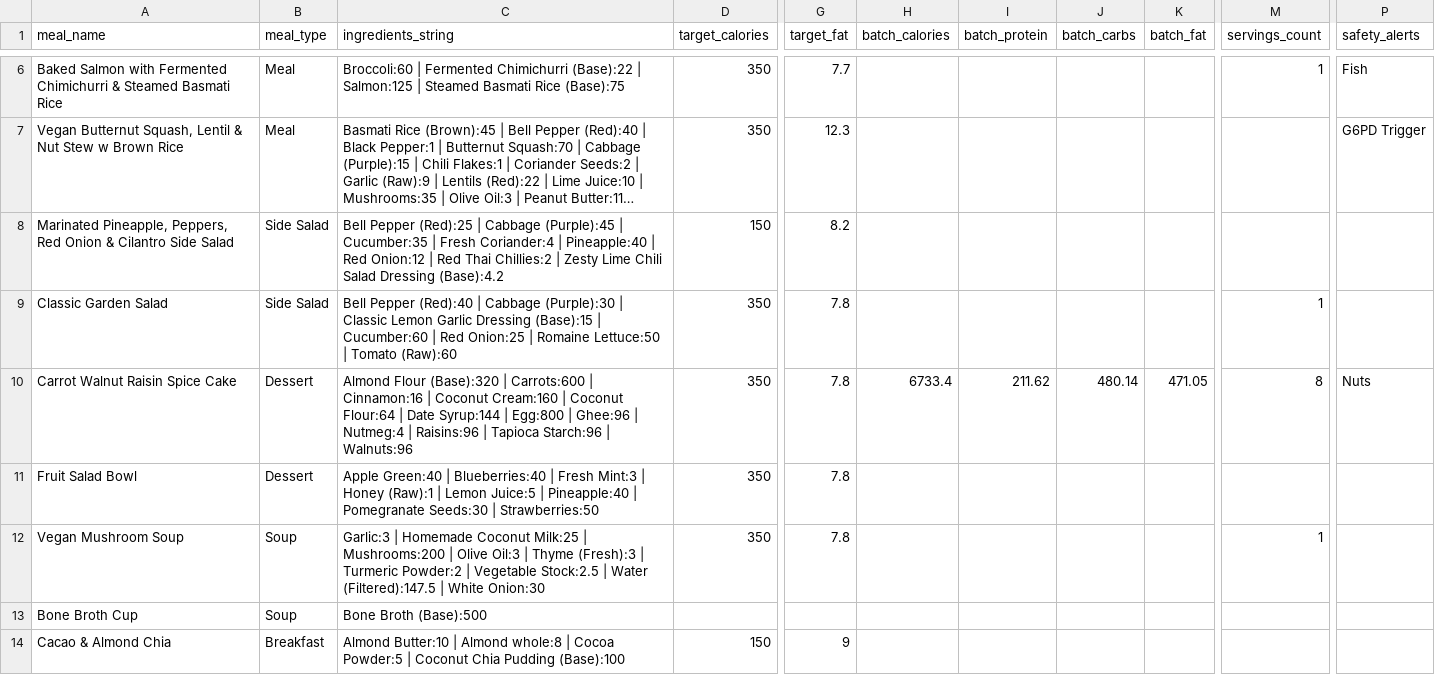
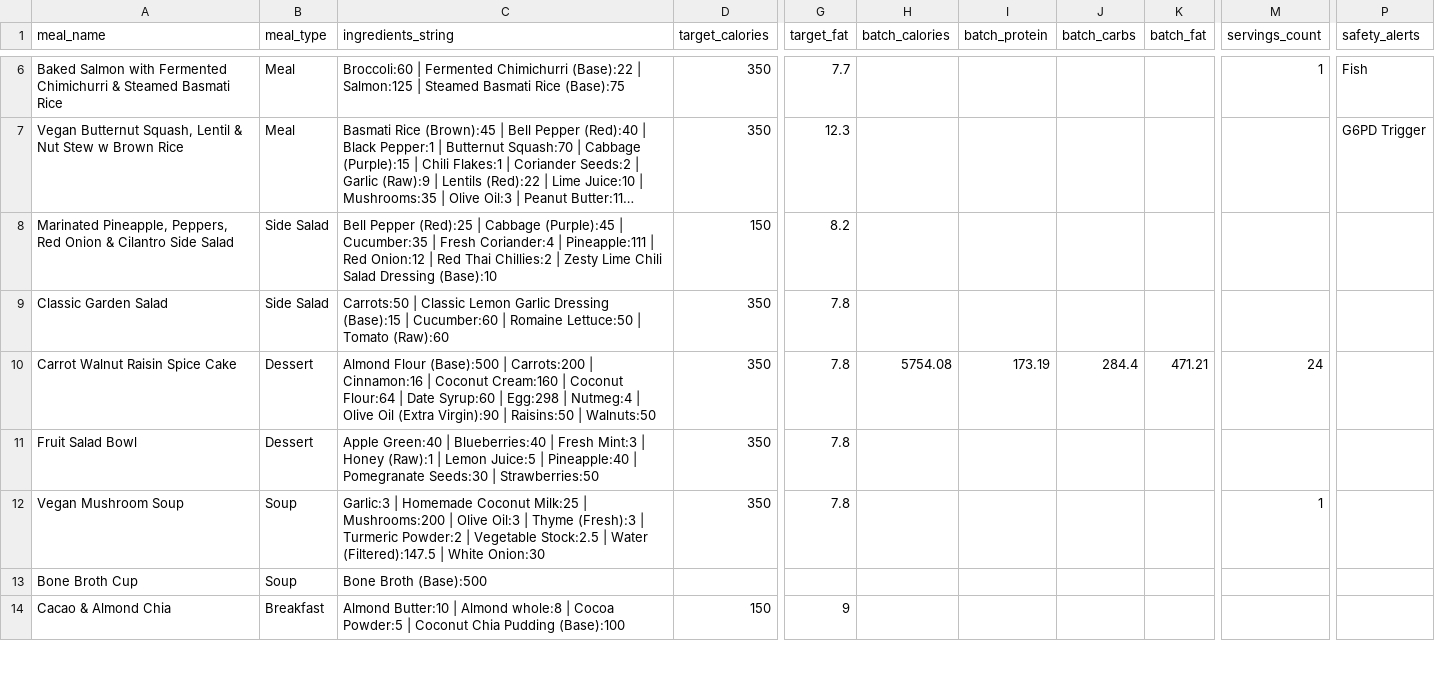
Before and after one commit to nasreenhsaif-eng/meal-craft, a CSV file: database/data/menu/meals.csv, drawn as a sheet; only a part is shown, gaps mark what is left out; long unchanged cells end in …; the diff covers the shown part only; the diff names each change by its address in the sheet, - before the commit and + after, or states it on an @@ line.

```diff
--- a/database/data/menu/meals.csv
+++ b/database/data/menu/meals.csv
-C8 (ingredients_string): …Coriander:4 | Pineapple:40 | Red Onion:12 | Red Thai Chillies:2 | Zesty Lime Chili Salad Dressing (Base):4.2
+C8 (ingredients_string): …Coriander:4 | Pineapple:111 | Red Onion:12 | Red Thai Chillies:2 | Zesty Lime Chili Salad Dressing (Base):10
-C9 (ingredients_string): Bell Pepper (Red):40 | Cabbage (Purple):30 | Classic Lemon Garlic Dressing (Base):15 | Cucumber:60 | Red Onion:25 | Romaine…
+C9 (ingredients_string): Carrots:50 | Classic Lemon Garlic Dressing (Base):15 | Cucumber:60 | Romaine…
-M9 (servings_count): 1
+M9 (servings_count): (empty)
-C10 (ingredients_string): Almond Flour (Base):320 | Carrots:600 | Cinnamon:16 | Coconut Cream:160 | Coconut Flour:64 | Date Syrup:144 | Egg:800 | Ghee:96 | Nutmeg:4 | Raisins:96 | Tapioca Starch:96 | Walnuts:96
+C10 (ingredients_string): Almond Flour (Base):500 | Carrots:200 | Cinnamon:16 | Coconut Cream:160 | Coconut Flour:64 | Date Syrup:60 | Egg:298 | Nutmeg:4 | Olive Oil (Extra Virgin):90 | Raisins:50 | Walnuts:50
-H10 (batch_calories): 6733.4
+H10 (batch_calories): 5754.08
-I10 (batch_protein): 211.62
+I10 (batch_protein): 173.19
-J10 (batch_carbs): 480.14
+J10 (batch_carbs): 284.4
-K10 (batch_fat): 471.05
+K10 (batch_fat): 471.21
-M10 (servings_count): 8
+M10 (servings_count): 24
-P10 (safety_alerts): Nuts
+P10 (safety_alerts): (empty)
```
Also changed, not shown: 7 added rows, 2 removed rows and 10 edited cells elsewhere in this file, database/data/menu/ingredients.csv, 29 other files.
